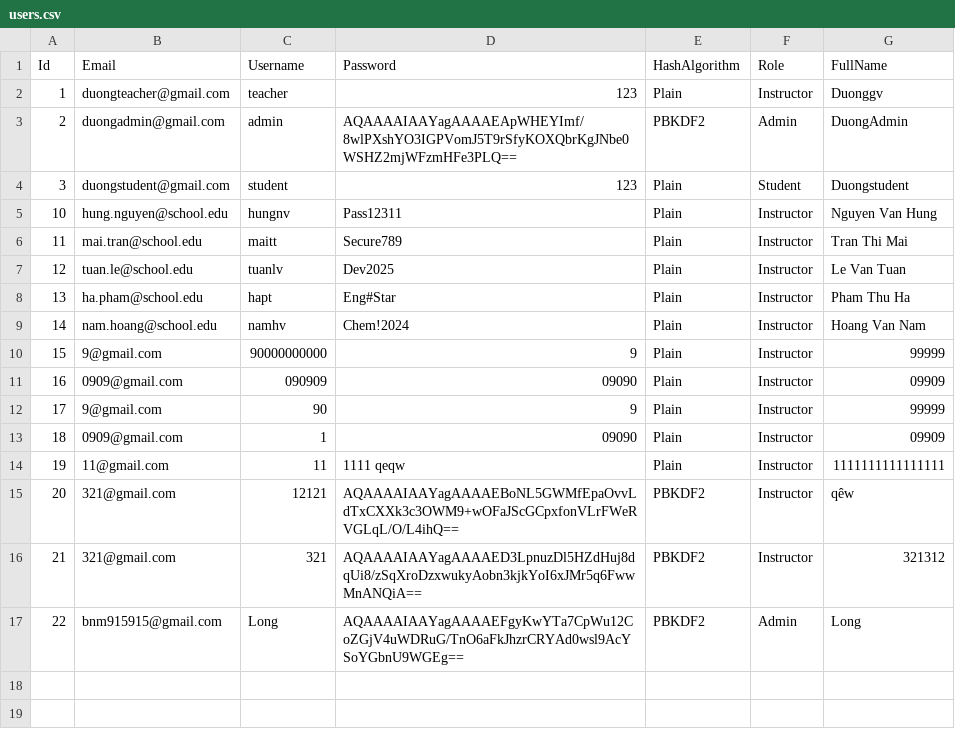
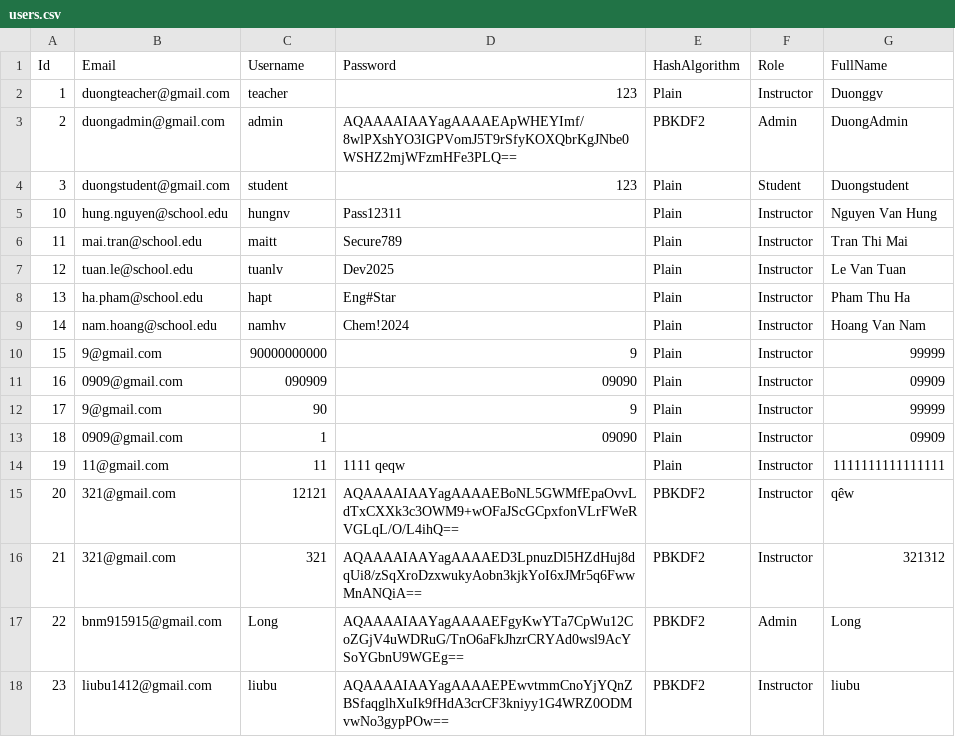
Before and after one commit to duonghd-dev/SIMS_FPT, a CSV file: CSV_DATA/users.csv, drawn as a sheet; the diff names each change by its address in the sheet, - before the commit and + after, or states it on an @@ line.

```diff
--- a/CSV_DATA/users.csv
+++ b/CSV_DATA/users.csv
+row 18: 23 | liubu1412@gmail.com | liubu | AQAAAAIAAYagAAAAEPEwvtmmCnoYjYQnZBSfaqglhXuIk9fHdA3crCF3kniyy1G4WRZ0ODMvwNo3gypPOw== | PBKDF2 | Instructor | liubu
```
Also changed, not shown: 12 other files.
